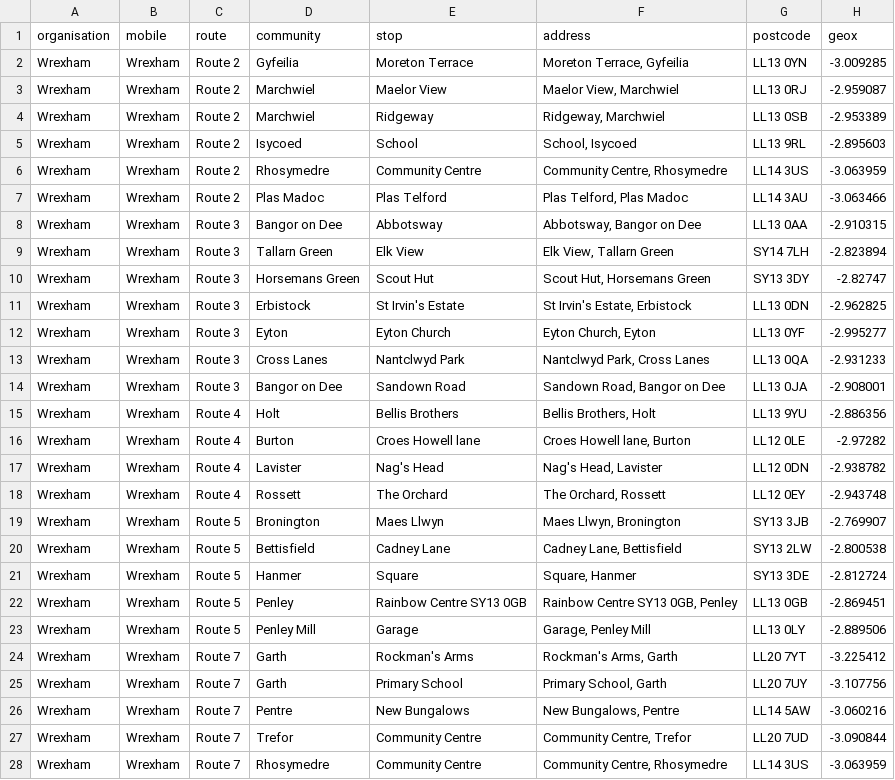
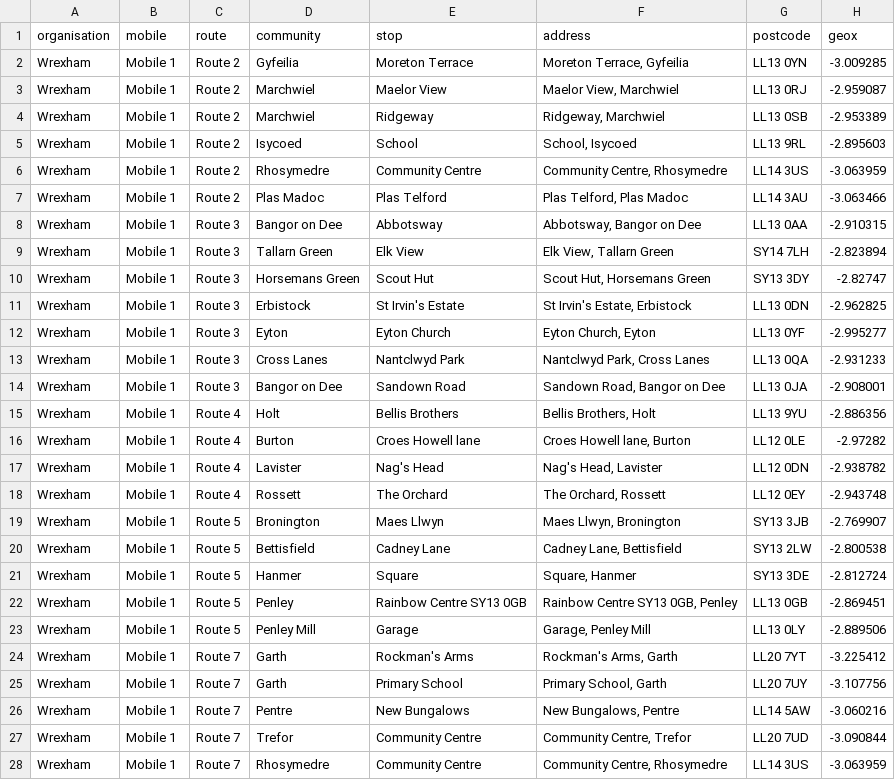
Before and after one commit to LibrariesHacked/mobilelibraries-data, a CSV file: data/wrexham.csv, drawn as a sheet; only a part is shown; the diff covers the shown part only; the diff names each change by its address in the sheet, - before the commit and + after, or states it on an @@ line.

```diff
--- a/data/wrexham.csv
+++ b/data/wrexham.csv
-B2:B28 (mobile): Wrexham
+B2:B28 (mobile): Mobile 1
```
Also changed, not shown: 43 edited cells elsewhere in this file, data/aberdeenshire.csv, data/angus.csv, 5 other files.
